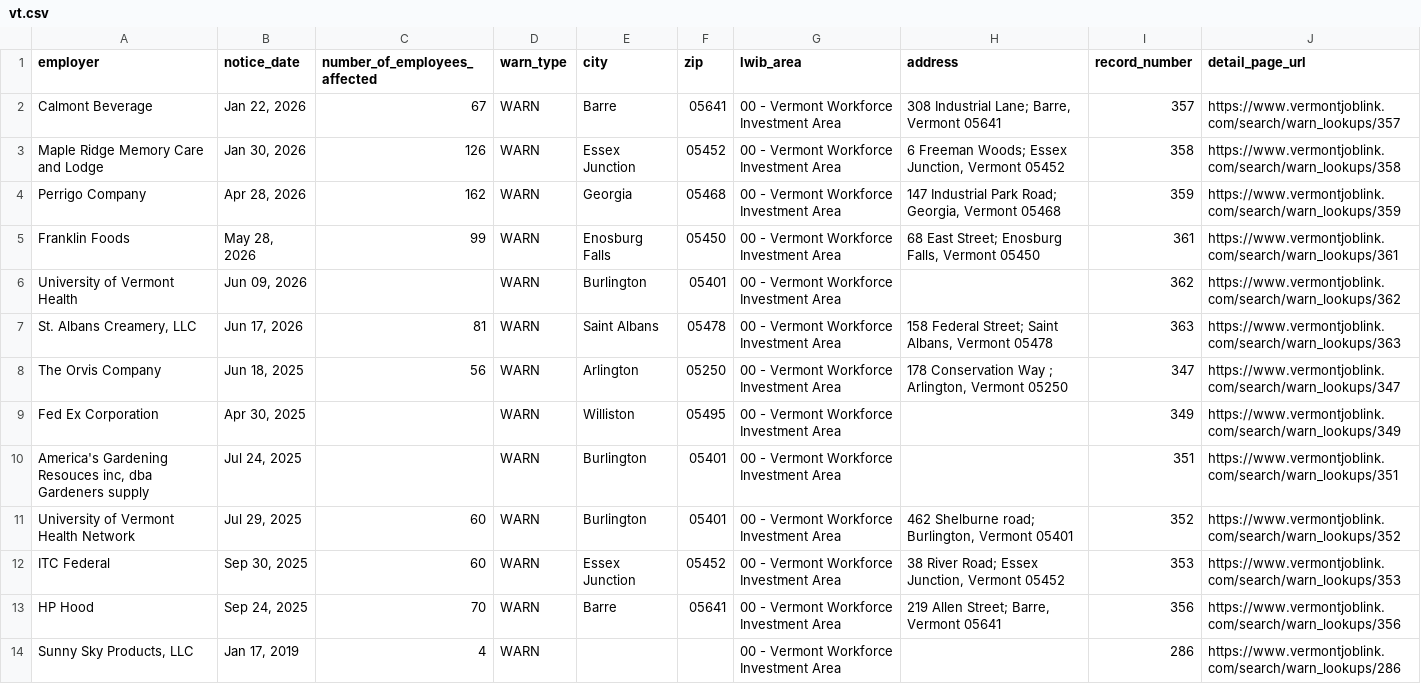
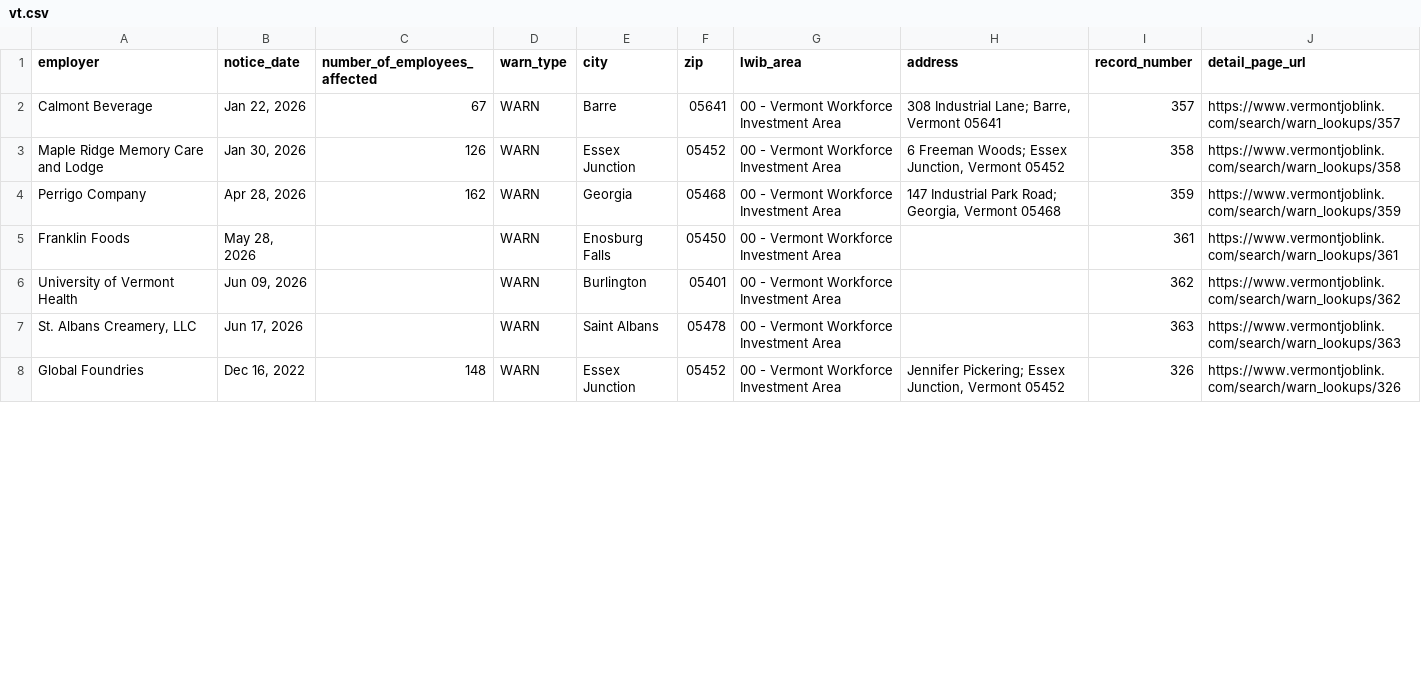
Before and after one commit to FTS-IE/github-actions-tut, a CSV file: data/vt.csv, drawn as a sheet; only a part is shown; the diff covers the shown part only.

```diff
--- a/data/vt.csv
+++ b/data/vt.csv
@@ -4,11 +4,5 @@ Maple Ridge Memory Care and Lodge,"Jan 30, 2026",126,WARN,Essex Junction,05452,0
 Perrigo Company,"Apr 28, 2026",162,WARN,Georgia,05468,00 - Vermont Workforce Investment Area,"147 Industrial Park Road; Georgia, Vermont 05468",359,https://www.vermontjoblink.com/search/warn_lookups/359
-Franklin Foods,"May 28, 2026",99,WARN,Enosburg Falls,05450,00 - Vermont Workforce Investment Area,"68 East Street; Enosburg Falls, Vermont 05450",361,https://www.vermontjoblink.com/search/warn_lookups/361
+Franklin Foods,"May 28, 2026",,WARN,Enosburg Falls,05450,00 - Vermont Workforce Investment Area,,361,https://www.vermontjoblink.com/search/warn_lookups/361
 University of Vermont Health,"Jun 09, 2026",,WARN,Burlington,05401,00 - Vermont Workforce Investment Area,,362,https://www.vermontjoblink.com/search/warn_lookups/362
-"St. Albans Creamery, LLC","Jun 17, 2026",81,WARN,Saint Albans,05478,00 - Vermont Workforce Investment Area,"158 Federal Street; Saint Albans, Vermont 05478",363,https://www.vermontjoblink.com/search/warn_lookups/363
-The Orvis Company,"Jun 18, 2025",56,WARN,Arlington,05250,00 - Vermont Workforce Investment Area,"178 Conservation Way ; Arlington, Vermont 05250",347,https://www.vermontjoblink.com/search/warn_lookups/347
-Fed Ex Corporation,"Apr 30, 2025",,WARN,Williston,05495,00 - Vermont Workforce Investment Area,,349,https://www.vermontjoblink.com/search/warn_lookups/349
-"America's Gardening Resouces inc, dba Gardeners supply","Jul 24, 2025",,WARN,Burlington,05401,00 - Vermont Workforce Investment Area,,351,https://www.vermontjoblink.com/search/warn_lookups/351
-University of Vermont Health Network,"Jul 29, 2025",60,WARN,Burlington,05401,00 - Vermont Workforce Investment Area,"462 Shelburne road; Burlington, Vermont 05401",352,https://www.vermontjoblink.com/search/warn_lookups/352
-ITC Federal,"Sep 30, 2025",60,WARN,Essex Junction,05452,00 - Vermont Workforce Investment Area,"38 River Road; Essex Junction, Vermont 05452",353,https://www.vermontjoblink.com/search/warn_lookups/353
-HP Hood,"Sep 24, 2025",70,WARN,Barre,05641,00 - Vermont Workforce Investment Area,"219 Allen Street; Barre, Vermont 05641",356,https://www.vermontjoblink.com/search/warn_lookups/356
-"Sunny Sky Products, LLC","Jan 17, 2019",4,WARN,,,00 - Vermont Workforce Investment Area,,286,https://www.vermontjoblink.com/search/warn_lookups/286
+"St. Albans Creamery, LLC","Jun 17, 2026",,WARN,Saint Albans,05478,00 - Vermont Workforce Investment Area,,363,https://www.vermontjoblink.com/search/warn_lookups/363
+Global Foundries,"Dec 16, 2022",148,WARN,Essex Junction,05452,00 - Vermont Workforce Investment Area,"Jennifer Pickering; Essex Junction, Vermont 05452",326,https://www.vermontjoblink.com/search/warn_lookups/326
```
Also changed, not shown: 6 added rows, 9 removed rows and 16 edited cells elsewhere in this file, data/recent_notices.csv, 5 other files.
